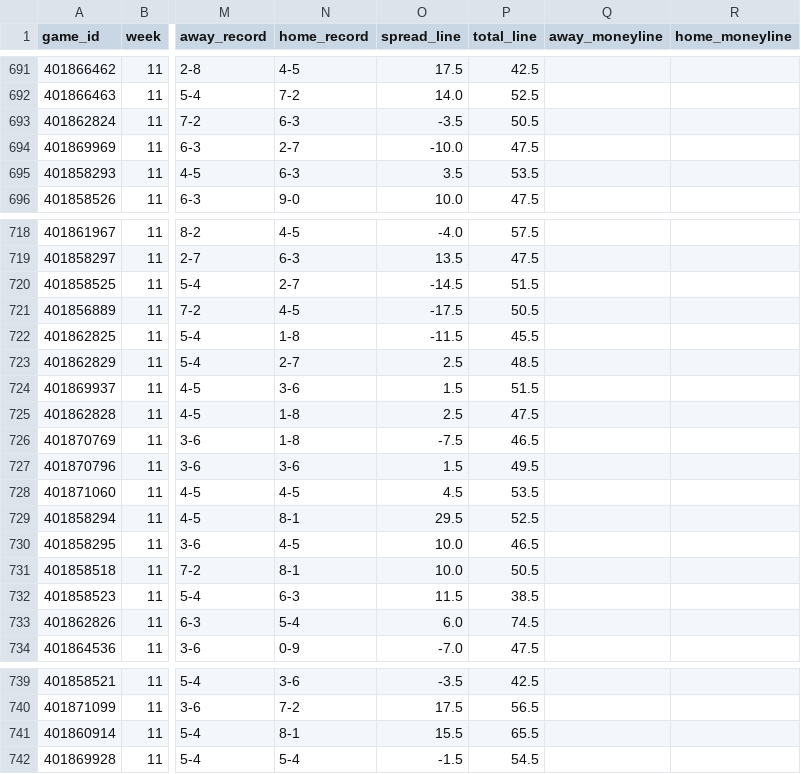
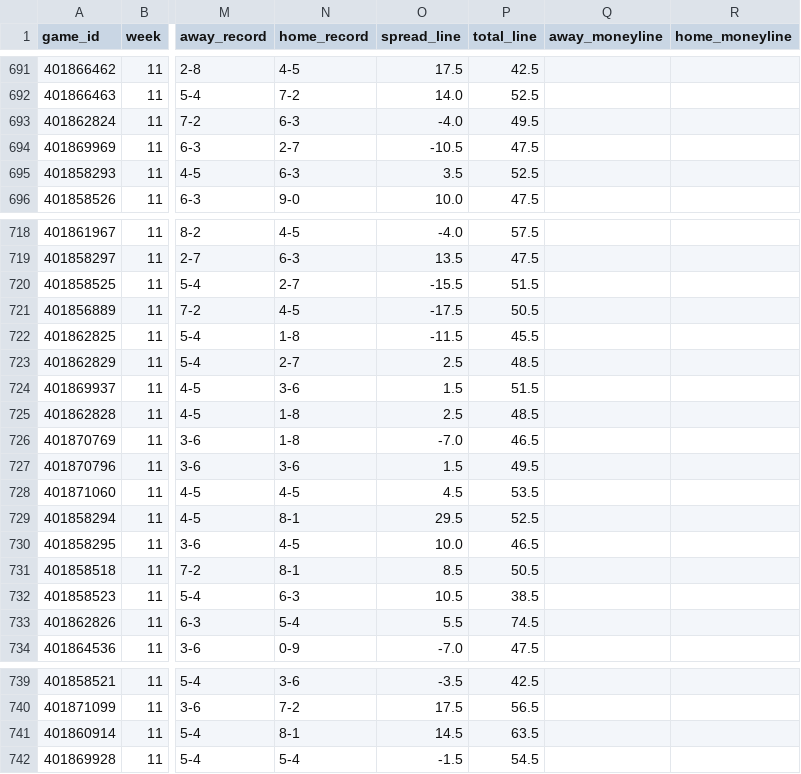
Before and after one commit to bwik4/Matchup-Lab, a CSV file: data/cfb/games.csv, drawn as a sheet; only a part is shown, gaps mark what is left out; the diff covers the shown part only; the diff names each change by its address in the sheet, - before the commit and + after, or states it on an @@ line.

```diff
--- a/data/cfb/games.csv
+++ b/data/cfb/games.csv
-O693 (spread_line): -3.5
+O693 (spread_line): -4.0
-P693 (total_line): 50.5
+P693 (total_line): 49.5
-O694 (spread_line): -10.0
+O694 (spread_line): -10.5
-P695 (total_line): 53.5
+P695 (total_line): 52.5
-O720 (spread_line): -14.5
+O720 (spread_line): -15.5
-P725 (total_line): 47.5
+P725 (total_line): 48.5
-O726 (spread_line): -7.5
+O726 (spread_line): -7.0
-O731 (spread_line): 10.0
+O731 (spread_line): 8.5
-O732 (spread_line): 11.5
+O732 (spread_line): 10.5
-O733 (spread_line): 6.0
+O733 (spread_line): 5.5
-O741 (spread_line): 15.5
+O741 (spread_line): 14.5
-P741 (total_line): 65.5
+P741 (total_line): 63.5
```
Also changed, not shown: 4 edited cells elsewhere in this file, data/avail.csv, data/cbb/games.csv, 9 other files.
